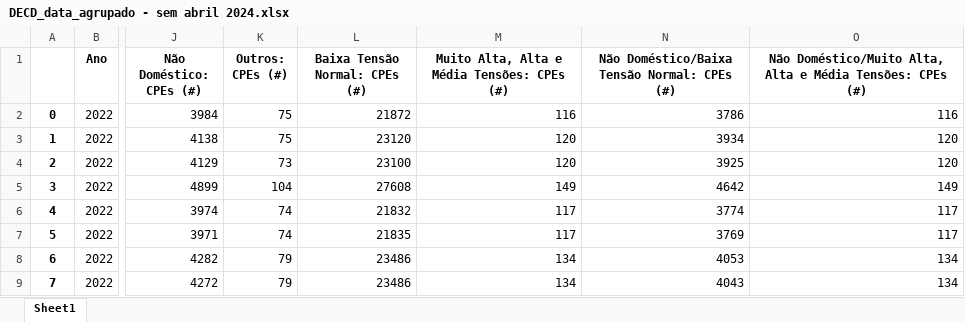
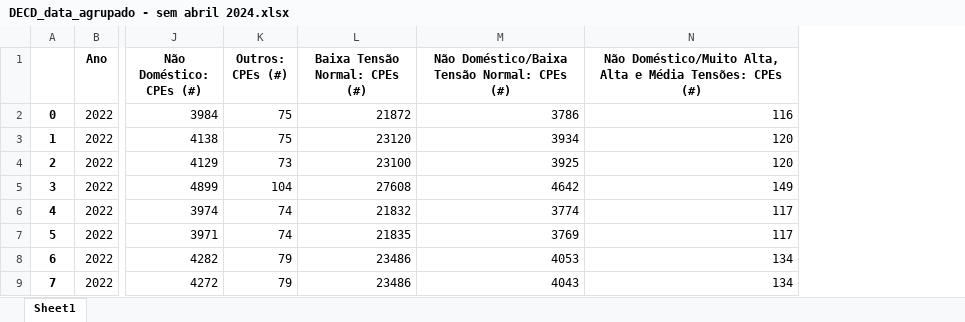
Before and after one commit to filipafranco/projetoDECD, an Excel workbook: DECD_data_agrupado - sem abril 2024.xlsx, sheet Sheet1, drawn as a sheet; only a part is shown, gaps mark what is left out; values as stored, in another font and other column widths than the file's, no borders; the diff names each change by its address in the sheet, - before the commit and + after, or states it on an @@ line.

Commit message:
Update DECD_data_agrupado - sem abril 2024.xlsx

```diff
--- a/DECD_data_agrupado - sem abril 2024.xlsx (sheet Sheet1)
+++ b/DECD_data_agrupado - sem abril 2024.xlsx (sheet Sheet1)
-column M, rows 1-9: Muito Alta, Alta e Média Tensões: CPEs (#) | 116 | 120 | 120 | 149 | 117 | 117 | 134 | 134
```
